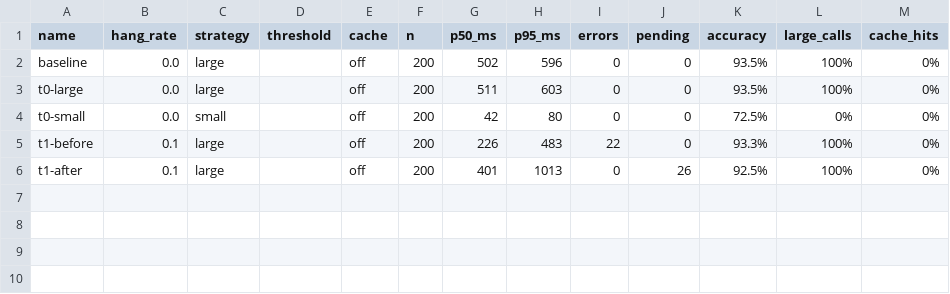
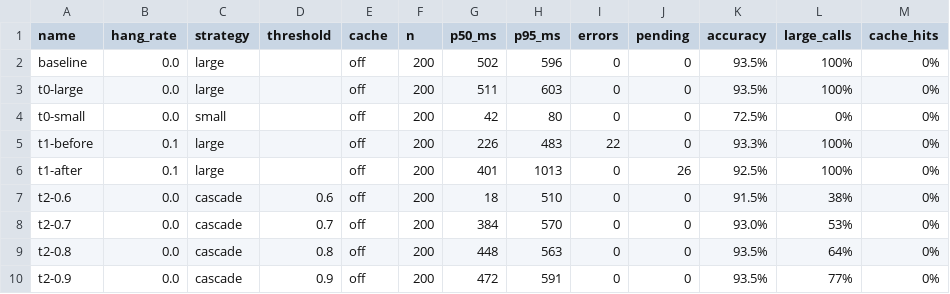
Before and after one commit to DeepAung/swarch-arch4AI, a CSV file: results/runs.csv, drawn as a sheet.

```diff
--- a/results/runs.csv
+++ b/results/runs.csv
@@ -6 +6,5 @@ t1-before,0.1,large,,off,200,226,483,22,0,93.3%,100%,0%
 t1-after,0.1,large,,off,200,401,1013,0,26,92.5%,100%,0%
+t2-0.6,0.0,cascade,0.6,off,200,18,510,0,0,91.5%,38%,0%
+t2-0.7,0.0,cascade,0.7,off,200,384,570,0,0,93.0%,53%,0%
+t2-0.8,0.0,cascade,0.8,off,200,448,563,0,0,93.5%,64%,0%
+t2-0.9,0.0,cascade,0.9,off,200,472,591,0,0,93.5%,77%,0%
```
Also changed, not shown: 1 other file.
